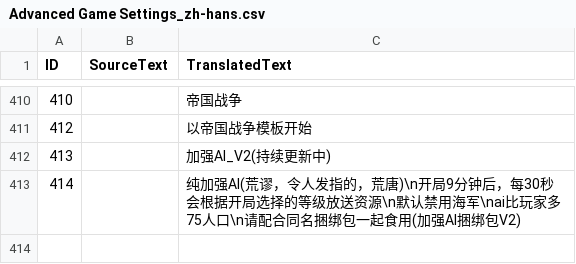
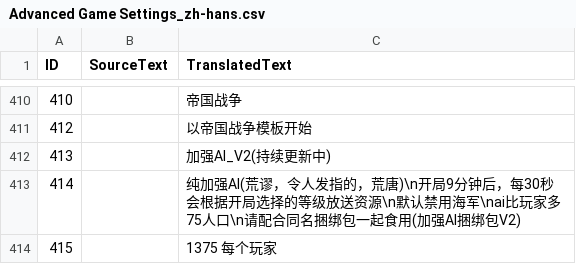
Before and after one commit to tokukanya116/reinforceAI, a CSV file: assets/locdb/Advanced Game Settings_zh-hans.csv, drawn as a sheet; only a part is shown, gaps mark what is left out.

```diff
--- a/assets/locdb/Advanced Game Settings_zh-hans.csv
+++ b/assets/locdb/Advanced Game Settings_zh-hans.csv
@@ -413 +413,2 @@
 414,,纯加强AI(荒谬，令人发指的，荒唐)\n开局9分钟后，每30秒会根据开局选择的等级放送资源\n默认禁用海军\nai比玩家多75人口\n请配合同名捆绑包一起食用(加强AI捆绑包V2)
+415,,1375 每个玩家
```
Also changed, not shown: assets/locdb/Advanced Game Settings_en.csv, 9 other files.
